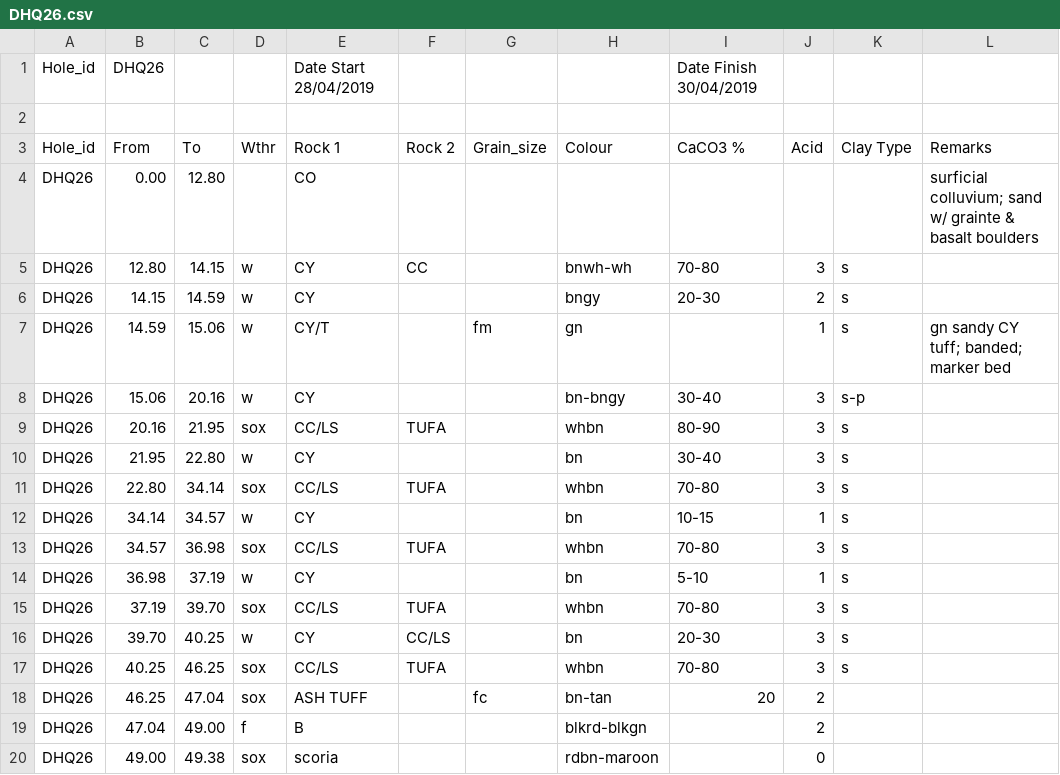
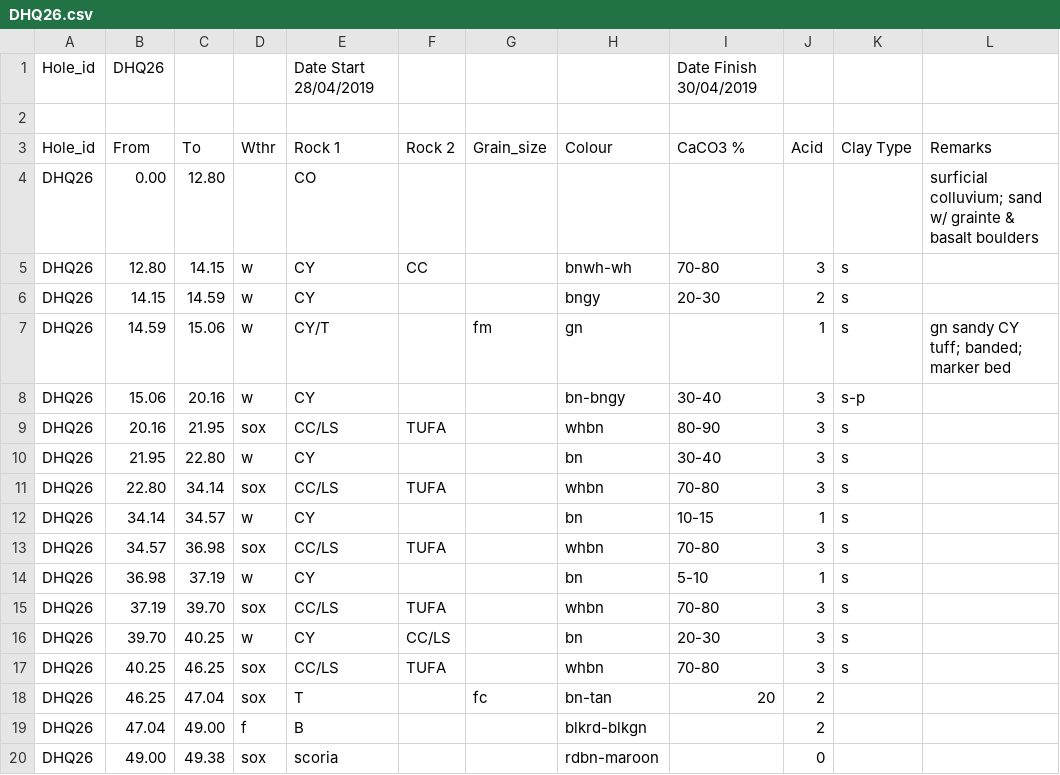
Before and after one commit to bradtke95-cmd/Hydrogeo, a CSV file: NTEC/DHQ26.csv, drawn as a sheet.

Commit message:
Update DHQ26.csv

```diff
--- a/NTEC/DHQ26.csv
+++ b/NTEC/DHQ26.csv
@@ -17,3 +17,3 @@ DHQ26,39.70,40.25,w,CY,CC/LS,,bn,20-30,3,s,,,
 DHQ26,40.25,46.25,sox,CC/LS,TUFA,,whbn,70-80,3,s,,,
-DHQ26,46.25,47.04,sox,ASH TUFF,,fc,bn-tan,20,2,,,,
+DHQ26,46.25,47.04,sox,T,,fc,bn-tan,20,2,,,,
 DHQ26,47.04,49.00,f,B,,,blkrd-blkgn,,2,,,,
```
